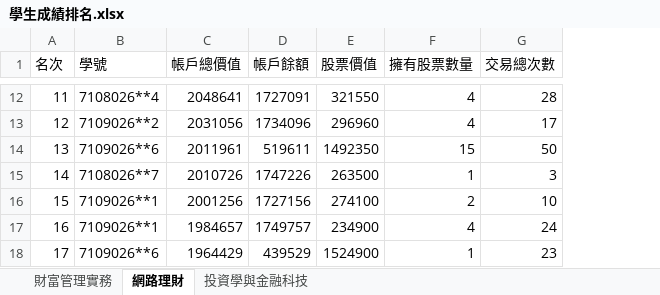
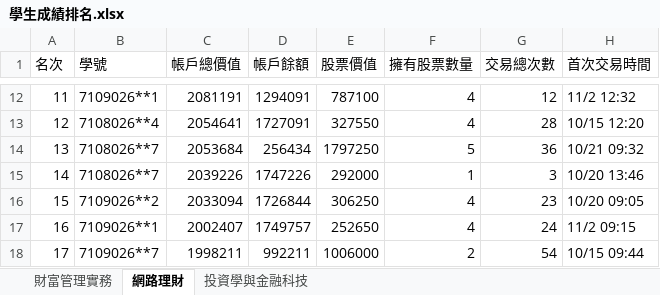
Before and after one commit to Mordern123/stock-trading-platform, an Excel workbook: backend/學生成績排名.xlsx, sheet 網路理財, drawn as a sheet; only a part is shown, gaps mark what is left out; values as stored, in another font and other column widths than the file's, no borders; the diff covers the shown part only; the diff names each change by its address in the sheet, - before the commit and + after, or states it on an @@ line.

```diff
--- a/backend/學生成績排名.xlsx (sheet 網路理財)
+++ b/backend/學生成績排名.xlsx (sheet 網路理財)
+column H (首次交易時間), rows 12-18: 11/2 12:32 | 10/15 12:20 | 10/21 09:32 | 10/20 13:46 | 10/20 09:05 | 11/2 09:15 | 10/15 09:44
-B12 (學號): 7108026**4
+B12 (學號): 7109026**1
-C12 (帳戶總價值): 2048641
+C12 (帳戶總價值): 2081191
-D12 (帳戶餘額): 1727091
+D12 (帳戶餘額): 1294091
-E12 (股票價值): 321550
+E12 (股票價值): 787100
-G12 (交易總次數): 28
+G12 (交易總次數): 12
-B13 (學號): 7109026**2
+B13 (學號): 7108026**4
-C13 (帳戶總價值): 2031056
+C13 (帳戶總價值): 2054641
-D13 (帳戶餘額): 1734096
+D13 (帳戶餘額): 1727091
-E13 (股票價值): 296960
+E13 (股票價值): 327550
-G13 (交易總次數): 17
+G13 (交易總次數): 28
-B14 (學號): 7109026**6
+B14 (學號): 7108026**7
-C14 (帳戶總價值): 2011961
+C14 (帳戶總價值): 2053684
-D14 (帳戶餘額): 519611
+D14 (帳戶餘額): 256434
-E14 (股票價值): 1492350
+E14 (股票價值): 1797250
-F14 (擁有股票數量): 15
+F14 (擁有股票數量): 5
-G14 (交易總次數): 50
+G14 (交易總次數): 36
-C15 (帳戶總價值): 2010726
+C15 (帳戶總價值): 2039226
-E15 (股票價值): 263500
+E15 (股票價值): 292000
-B16 (學號): 7109026**1
+B16 (學號): 7109026**2
-C16 (帳戶總價值): 2001256
+C16 (帳戶總價值): 2033094
-D16 (帳戶餘額): 1727156
+D16 (帳戶餘額): 1726844
-E16 (股票價值): 274100
+E16 (股票價值): 306250
-F16 (擁有股票數量): 2
+F16 (擁有股票數量): 4
-G16 (交易總次數): 10
+G16 (交易總次數): 23
-C17 (帳戶總價值): 1984657
+C17 (帳戶總價值): 2002407
-E17 (股票價值): 234900
+E17 (股票價值): 252650
-B18 (學號): 7109026**6
+B18 (學號): 7109026**7
-C18 (帳戶總價值): 1964429
+C18 (帳戶總價值): 1998211
-D18 (帳戶餘額): 439529
+D18 (帳戶餘額): 992211
-E18 (股票價值): 1524900
+E18 (股票價值): 1006000
-F18 (擁有股票數量): 1
+F18 (擁有股票數量): 2
-G18 (交易總次數): 23
+G18 (交易總次數): 54
```
Also changed, not shown: 5 added rows, 5 removed rows and 86 edited cells elsewhere in this sheet, sheet 財富管理實務, sheet 投資學與金融科技, 1 other file.
